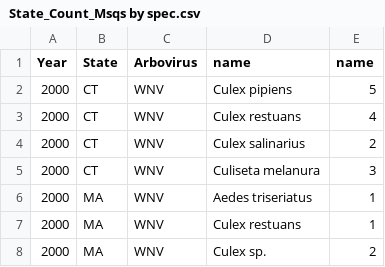
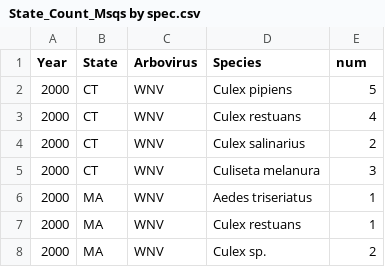
Before and after one commit to mshea12/week7-568, a CSV file: State_Count_Msqs by spec.csv, drawn as a sheet; only a part is shown.

Commit message:
Update State_Count_Msqs by spec.csv

```diff
--- a/State_Count_Msqs by spec.csv
+++ b/State_Count_Msqs by spec.csv
@@ -1,2 +1,2 @@
-Year,State,Arbovirus,name,name
+Year,State,Arbovirus,Species,num
 2000,CT,WNV,Culex pipiens,5
```
